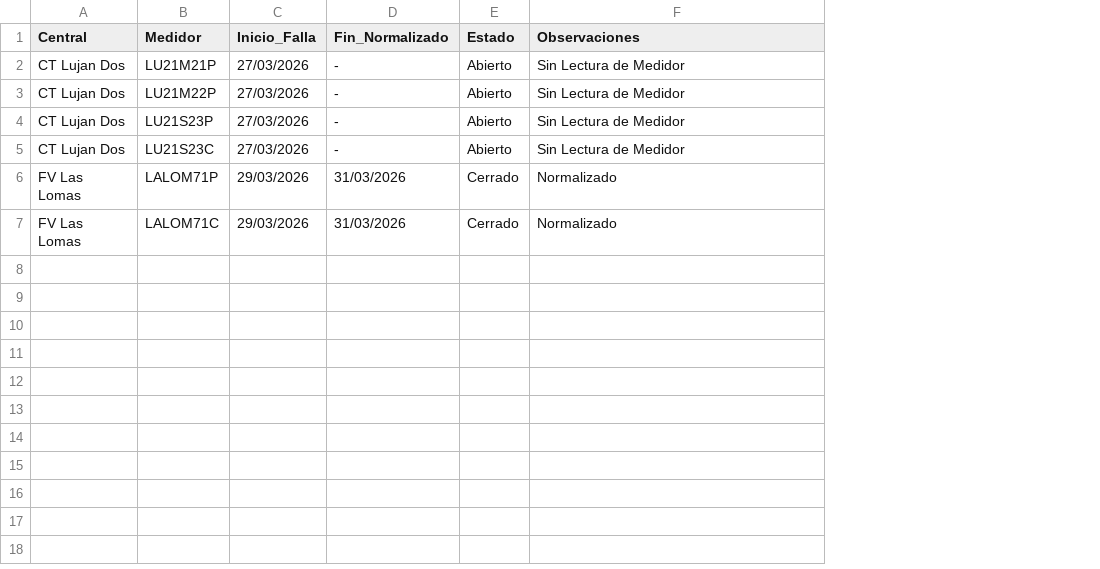
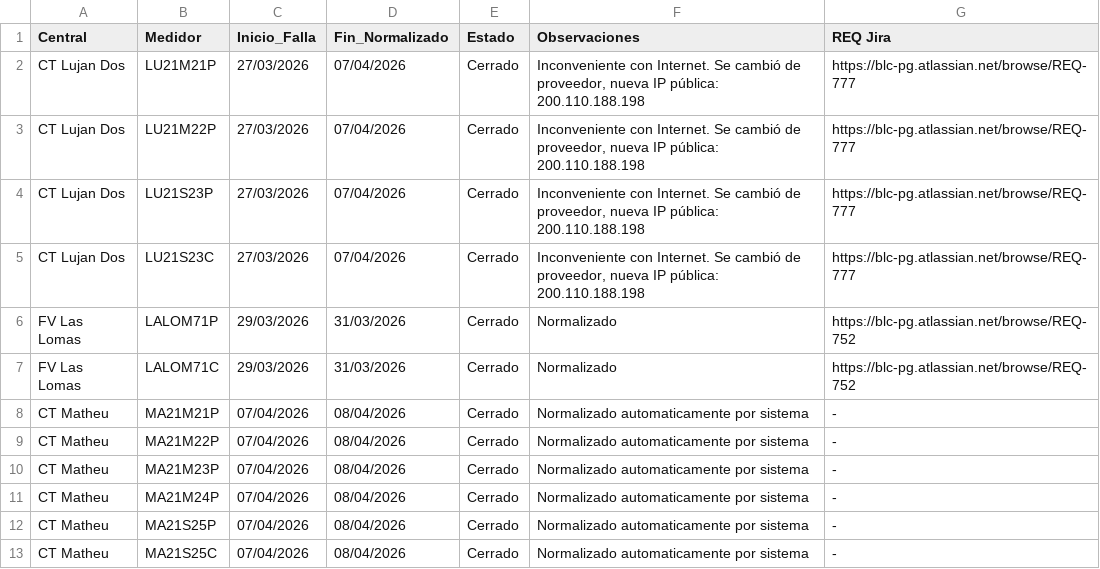
Before and after one commit to Soporte-BLC-PowerGeneration/SMEC, a CSV file: Historico_Eventos_SMEC_MSU.csv, drawn as a sheet; the diff names each change by its address in the sheet, - before the commit and + after, or states it on an @@ line.

```diff
--- a/Historico_Eventos_SMEC_MSU.csv
+++ b/Historico_Eventos_SMEC_MSU.csv
+column G (REQ Jira), rows 2-7: https://blc-pg.atlassian.net/browse/REQ-777 | https://blc-pg.atlassian.net/browse/REQ-777 | https://blc-pg.atlassian.net/browse/REQ-777 | https://blc-pg.atlassian.net/browse/REQ-777 | https://blc-pg.atlassian.net/browse/REQ-752 | https://blc-pg.atlassian.net/browse/REQ-752
-D2:D5 (Fin_Normalizado): -
+D2:D5 (Fin_Normalizado): 07/04/2026
-E2:E5 (Estado): Abierto
+E2:E5 (Estado): Cerrado
-F2:F5 (Observaciones): Sin Lectura de Medidor
+F2:F5 (Observaciones): Inconveniente con Internet. Se cambió de proveedor, nueva IP pública: 200.110.188.198
+row 8: CT Matheu | MA21M21P | 07/04/2026 | 08/04/2026 | Cerrado | Normalizado automaticamente por sistema | -
+row 9: CT Matheu | MA21M22P | 07/04/2026 | 08/04/2026 | Cerrado | Normalizado automaticamente por sistema | -
+row 10: CT Matheu | MA21M23P | 07/04/2026 | 08/04/2026 | Cerrado | Normalizado automaticamente por sistema | -
+row 11: CT Matheu | MA21M24P | 07/04/2026 | 08/04/2026 | Cerrado | Normalizado automaticamente por sistema | -
+row 12: CT Matheu | MA21S25P | 07/04/2026 | 08/04/2026 | Cerrado | Normalizado automaticamente por sistema | -
+row 13: CT Matheu | MA21S25C | 07/04/2026 | 08/04/2026 | Cerrado | Normalizado automaticamente por sistema | -
```
Also changed, not shown: 2 other files.
